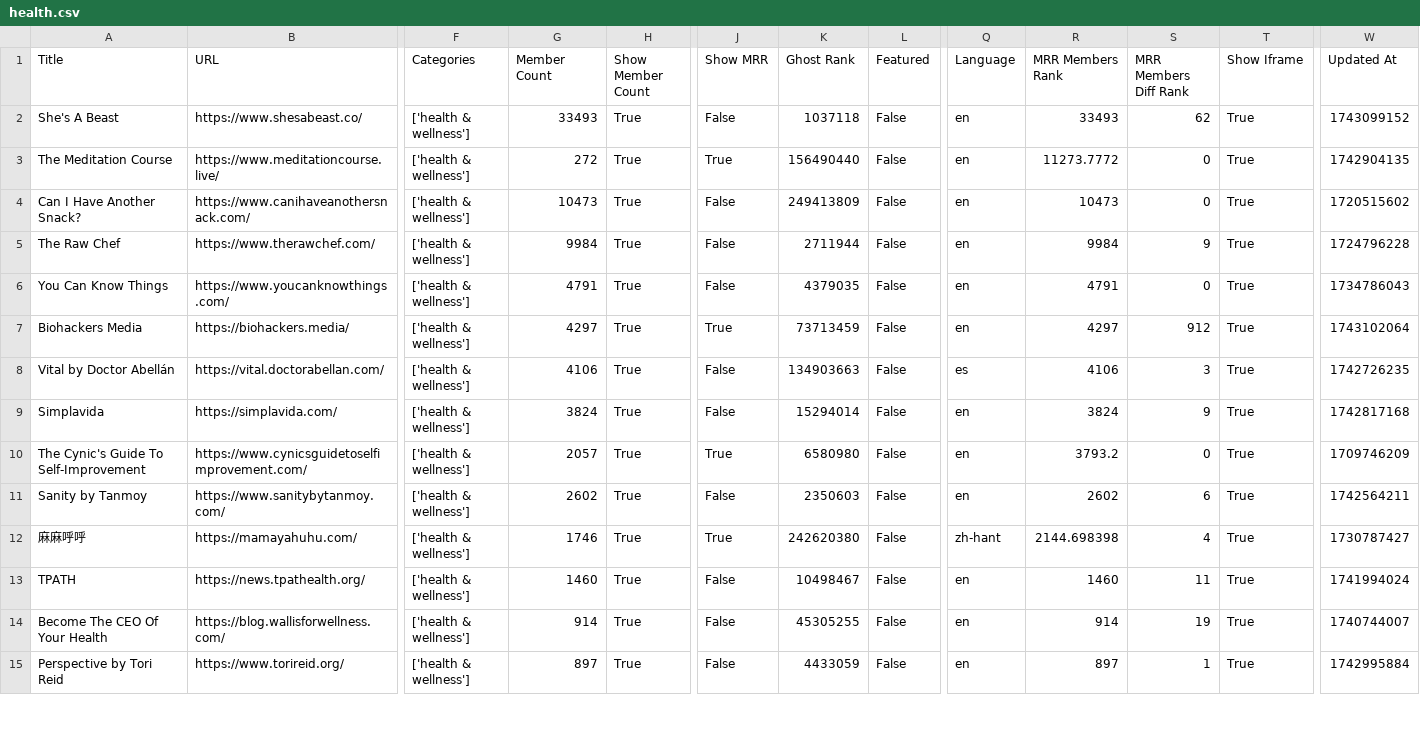
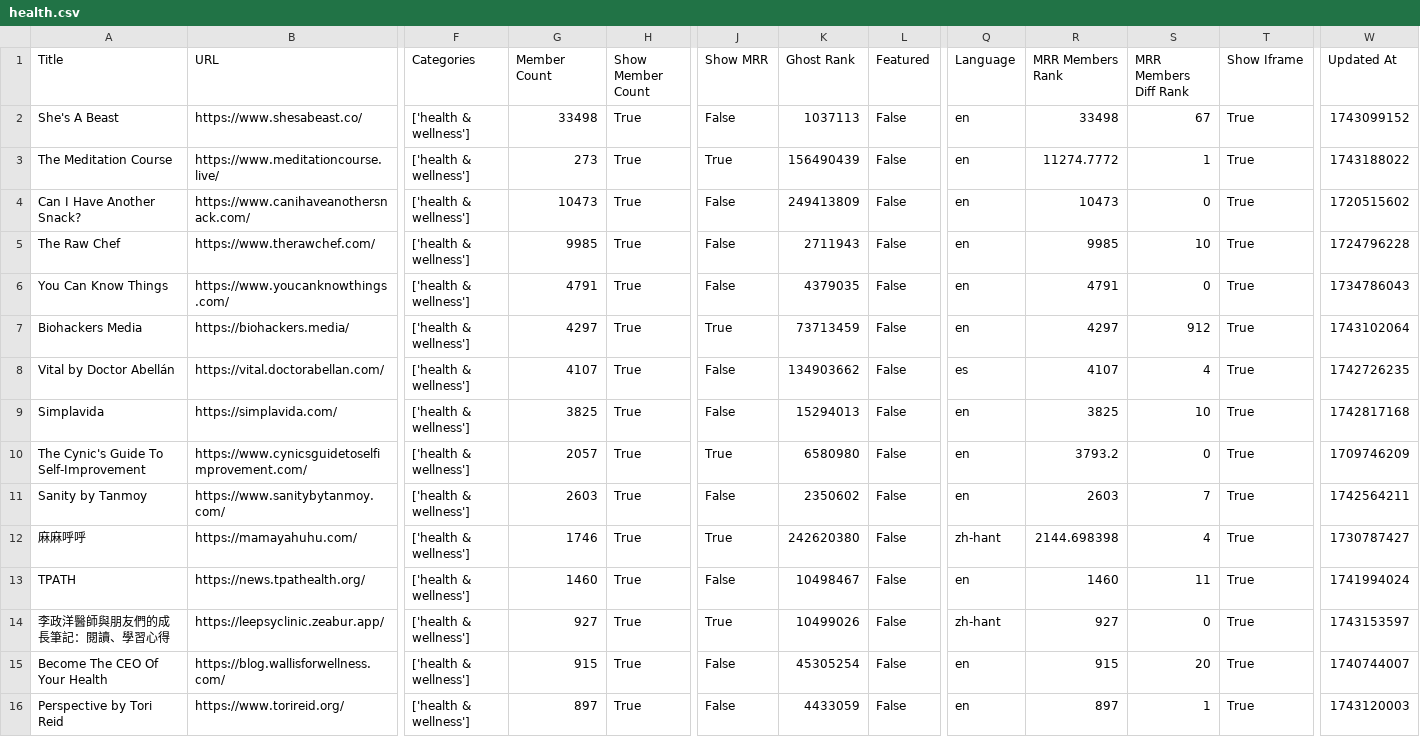
Before and after one commit to TheBoatyMcBoatFace/explore-ghosts, a CSV file: output/health.csv, drawn as a sheet; only a part is shown, gaps mark what is left out; addresses are those after the commit; rows hold the shown columns only; the diff covers the shown part only; the diff names each change by its address in the sheet, - before the commit and + after, or states it on an @@ line.

```diff
--- a/output/health.csv
+++ b/output/health.csv
-G2 (Member Count): 33493
+G2 (Member Count): 33498
-K2 (Ghost Rank): 1037118
+K2 (Ghost Rank): 1037113
-R2 (MRR Members Rank): 33493
+R2 (MRR Members Rank): 33498
-S2 (MRR Members Diff Rank): 62
+S2 (MRR Members Diff Rank): 67
-G3 (Member Count): 272
+G3 (Member Count): 273
-K3 (Ghost Rank): 156490440
+K3 (Ghost Rank): 156490439
-R3 (MRR Members Rank): 11273.7772
+R3 (MRR Members Rank): 11274.7772
-S3 (MRR Members Diff Rank): 0
+S3 (MRR Members Diff Rank): 1
-W3 (Updated At): 1742904135
+W3 (Updated At): 1743188022
-G5 (Member Count): 9984
+G5 (Member Count): 9985
-K5 (Ghost Rank): 2711944
+K5 (Ghost Rank): 2711943
-R5 (MRR Members Rank): 9984
+R5 (MRR Members Rank): 9985
-S5 (MRR Members Diff Rank): 9
+S5 (MRR Members Diff Rank): 10
-G8 (Member Count): 4106
+G8 (Member Count): 4107
-K8 (Ghost Rank): 134903663
+K8 (Ghost Rank): 134903662
-R8 (MRR Members Rank): 4106
+R8 (MRR Members Rank): 4107
-S8 (MRR Members Diff Rank): 3
+S8 (MRR Members Diff Rank): 4
-G9 (Member Count): 3824
+G9 (Member Count): 3825
-K9 (Ghost Rank): 15294014
+K9 (Ghost Rank): 15294013
-R9 (MRR Members Rank): 3824
+R9 (MRR Members Rank): 3825
-S9 (MRR Members Diff Rank): 9
+S9 (MRR Members Diff Rank): 10
-G11 (Member Count): 2602
+G11 (Member Count): 2603
-K11 (Ghost Rank): 2350603
+K11 (Ghost Rank): 2350602
-R11 (MRR Members Rank): 2602
+R11 (MRR Members Rank): 2603
-S11 (MRR Members Diff Rank): 6
+S11 (MRR Members Diff Rank): 7
+row 14: 李政洋醫師與朋友們的成長筆記：閱讀、學習心得 | https://leepsyclinic.zeabur.app/ | ['health & wellness'] | 927 | True | True | 10499026 | False | zh-hant | 927 | 0 | True | 1743153597
-G15 (Member Count): 914
+G15 (Member Count): 915
-K15 (Ghost Rank): 45305255
+K15 (Ghost Rank): 45305254
-R15 (MRR Members Rank): 914
+R15 (MRR Members Rank): 915
-S15 (MRR Members Diff Rank): 19
+S15 (MRR Members Diff Rank): 20
-W16 (Updated At): 1742995884
+W16 (Updated At): 1743120003
```
Also changed, not shown: 2 added rows, 1 removed row and 15 edited cells elsewhere in this file, output/culture.csv, output/education.csv, 30 other files.
